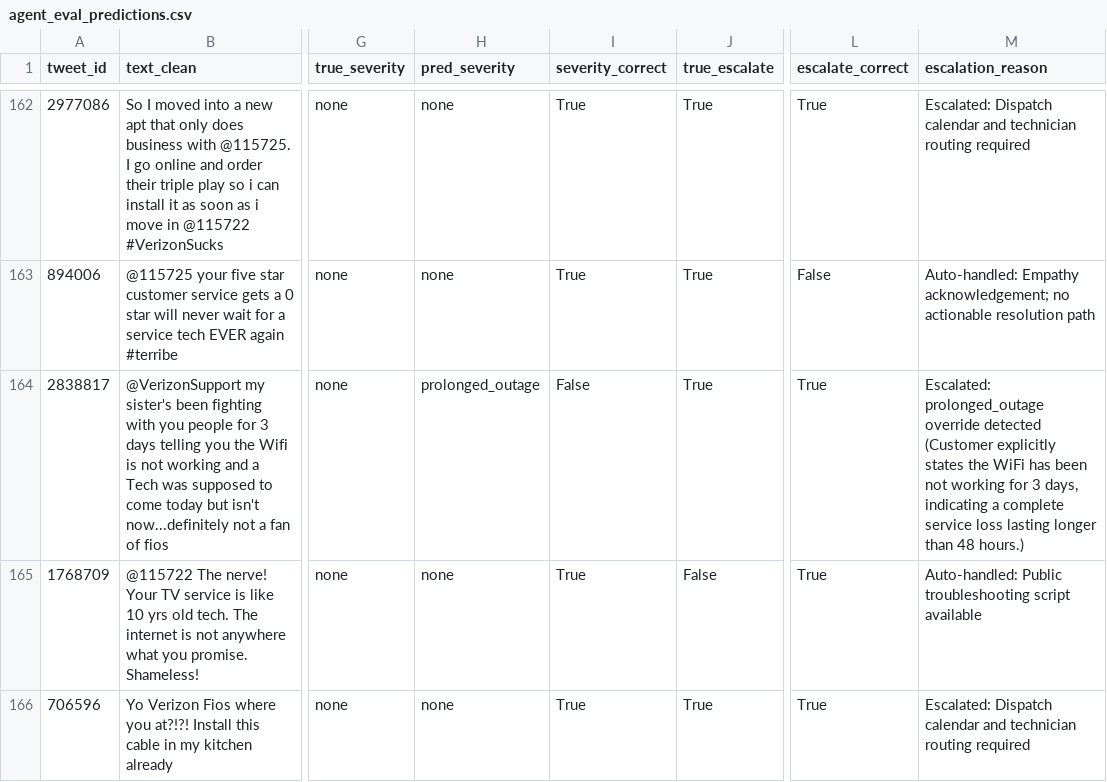
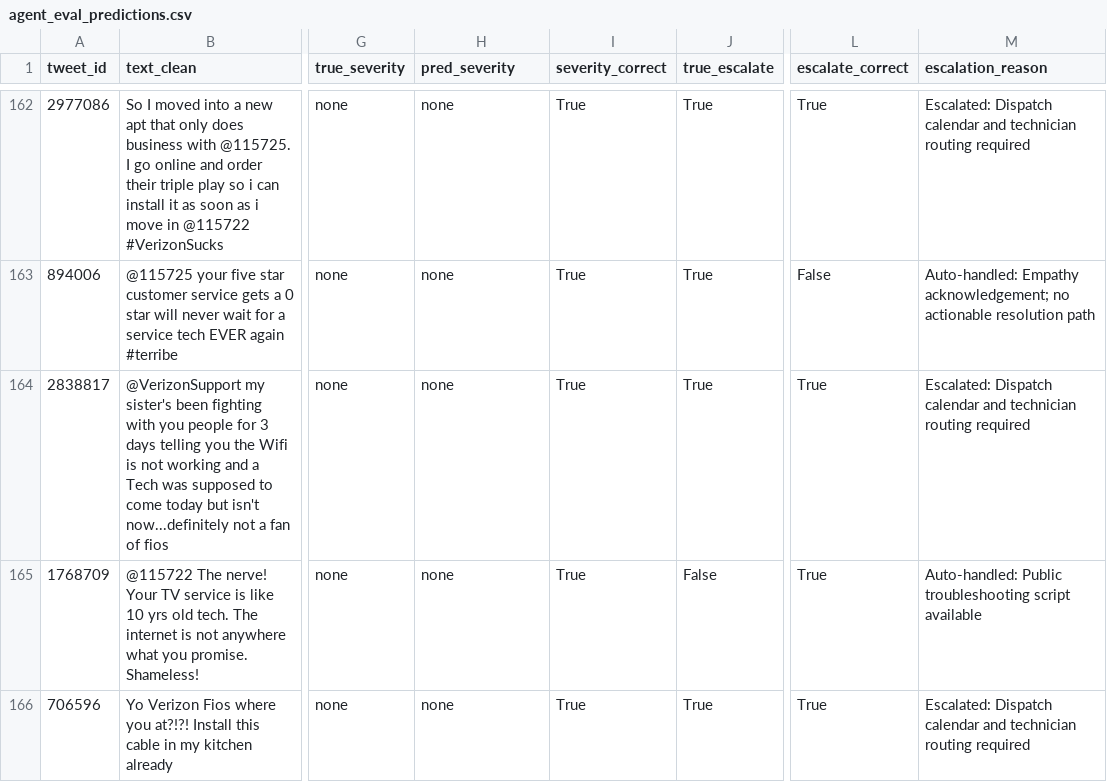
Before and after one commit to wayalbhushan/SupportLens, a CSV file: data/processed/agent_eval_predictions.csv, drawn as a sheet; only a part is shown, gaps mark what is left out; the diff names each change by its address in the sheet, - before the commit and + after, or states it on an @@ line.

Commit message:
fix(eval): reconcile Path B precision to 0.938 via pinned model and complete legal recall audit

```diff
--- a/data/processed/agent_eval_predictions.csv
+++ b/data/processed/agent_eval_predictions.csv
-H164 (pred_severity): prolonged_outage
+H164 (pred_severity): none
-I164 (severity_correct): False
+I164 (severity_correct): True
-M164 (escalation_reason): Escalated: prolonged_outage override detected (Customer explicitly states the WiFi has been not working for 3 days, indicating a complete service loss lasting longer than 48 hours.)
+M164 (escalation_reason): Escalated: Dispatch calendar and technician routing required
```
Also changed, not shown: 3 other files.
